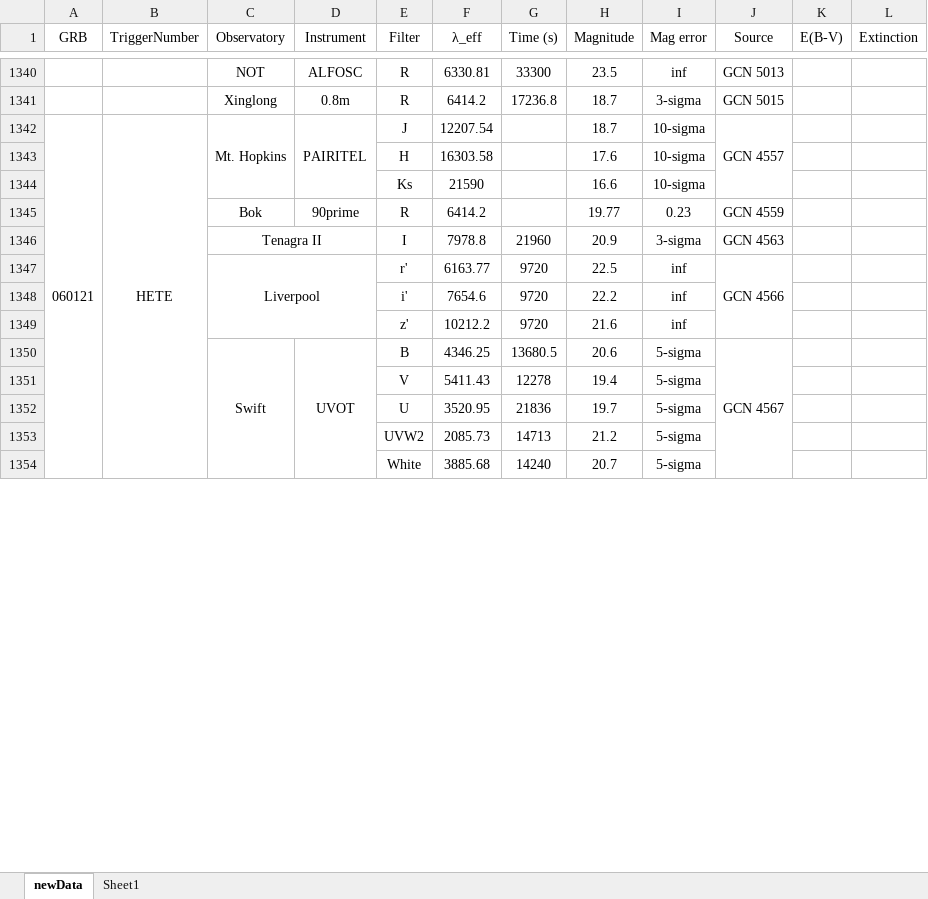
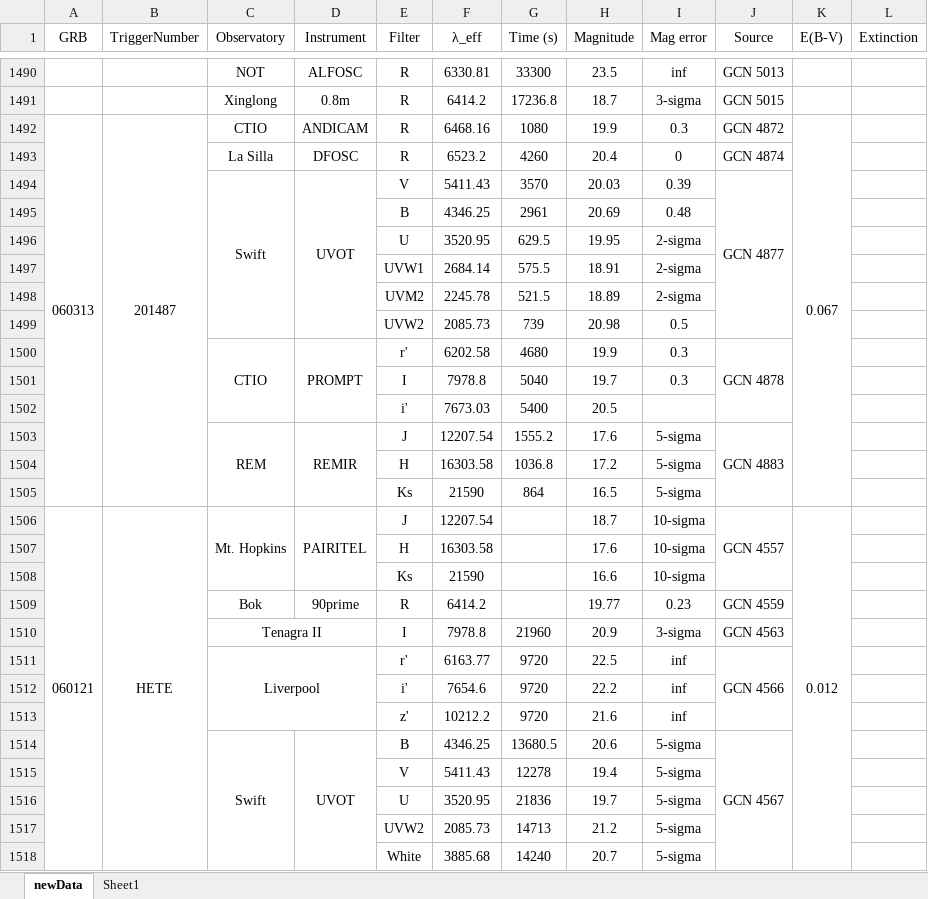
Before and after one commit to cgobat/dark-GRBs, an Excel workbook: data/newData.xlsx, sheet newData, drawn as a sheet; only a part is shown, gaps mark what is left out; values as stored, in another font and other column widths than the file's, no borders; conditional formats not drawn; addresses are those after the commit; the diff covers the shown part only; the diff names each change by its address in the sheet, - before the commit and + after, or states it on an @@ line.

```diff
--- a/data/newData.xlsx (sheet newData)
+++ b/data/newData.xlsx (sheet newData)
+row 1492: 060313 | 201487 | CTIO | ANDICAM | R | 6468.16 | 1080 | 19.9 | 0.3 | GCN 4872 | 0.067
+row 1493:  |  | La Silla | DFOSC | R | 6523.2 | 4260 | 20.4 | 0 | GCN 4874
+row 1494:  |  | Swift | UVOT | V | 5411.43 | 3570 | 20.03 | 0.39 | GCN 4877
+row 1495:  |  |  |  | B | 4346.25 | 2961 | 20.69 | 0.48
+row 1496:  |  |  |  | U | 3520.95 | 629.5 | 19.95 | 2-sigma
+row 1497:  |  |  |  | UVW1 | 2684.14 | 575.5 | 18.91 | 2-sigma
+row 1498:  |  |  |  | UVM2 | 2245.78 | 521.5 | 18.89 | 2-sigma
+row 1499:  |  |  |  | UVW2 | 2085.73 | 739 | 20.98 | 0.5
+row 1500:  |  | CTIO | PROMPT | r' | 6202.58 | 4680 | 19.9 | 0.3 | GCN 4878
+row 1501:  |  |  |  | I | 7978.8 | 5040 | 19.7 | 0.3
+row 1502:  |  |  |  | i' | 7673.03 | 5400 | 20.5
+row 1503:  |  | REM | REMIR | J | 12207.54 | 1555.2 | 17.6 | 5-sigma | GCN 4883
+row 1504:  |  |  |  | H | 16303.58 | 1036.8 | 17.2 | 5-sigma
+row 1505:  |  |  |  | Ks | 21590 | 864 | 16.5 | 5-sigma
-K1506 (E(B-V)): (empty)
+K1506 (E(B-V)): 0.012
+K1506:K1522 merged
```
Also changed, not shown: 150 added rows and 39 edited cells elsewhere in this sheet, sheet Sheet1, 4 other files.
